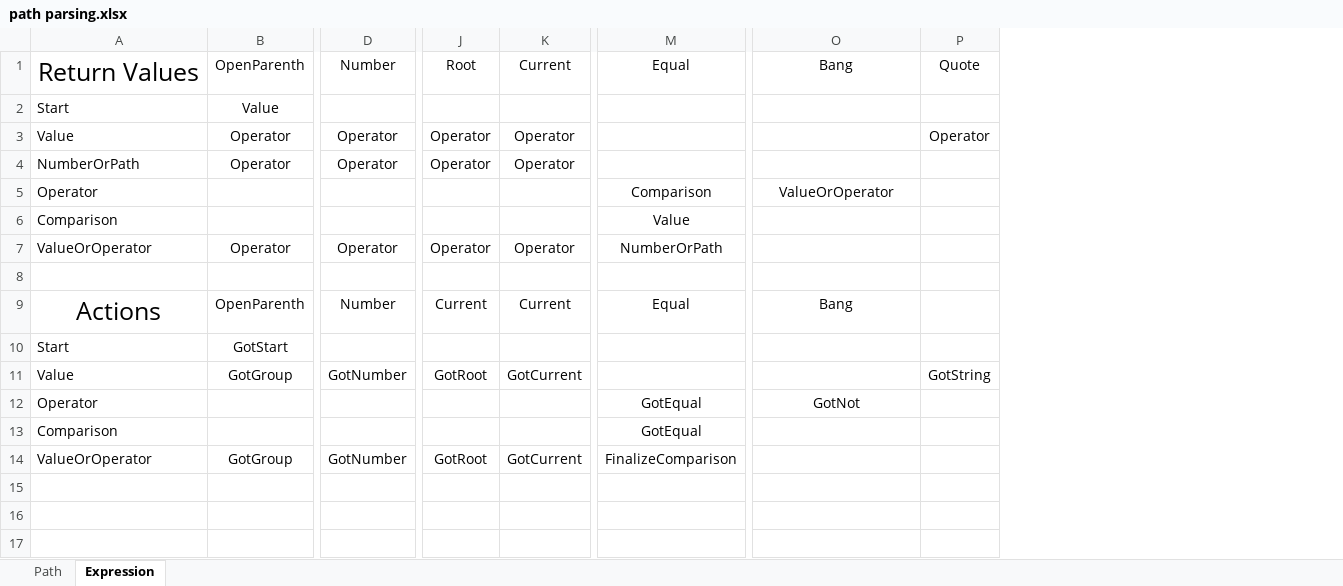
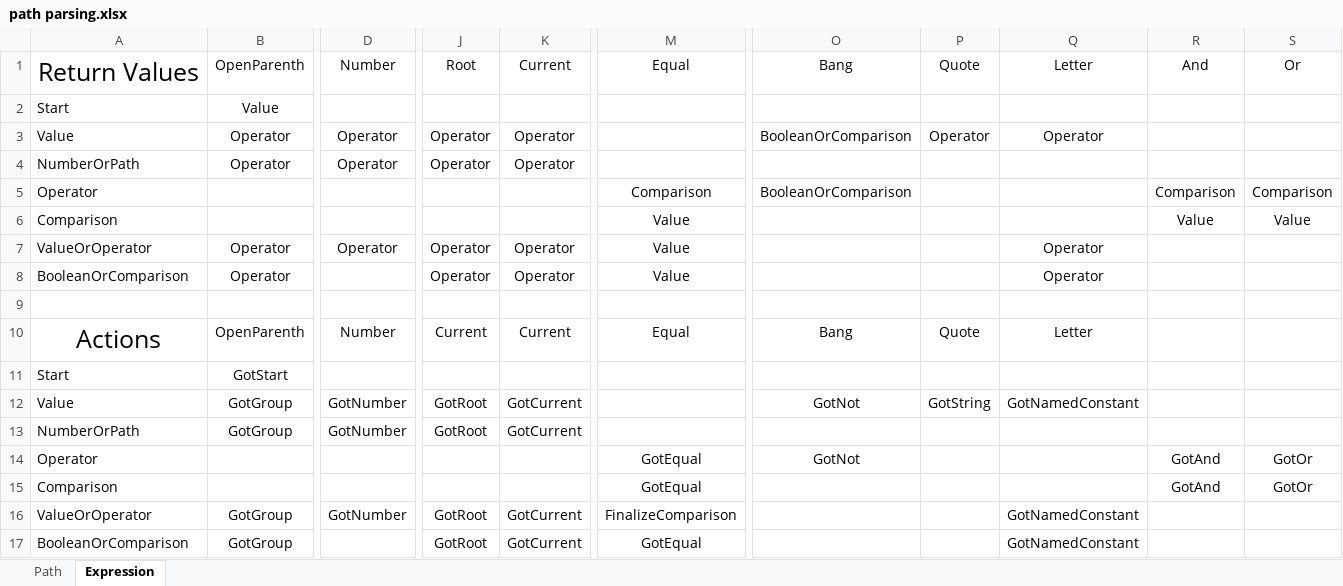
Before and after one commit to gregsdennis/Manatee.Json, an Excel workbook: path parsing.xlsx, sheet Expression, drawn as a sheet; only a part is shown, gaps mark what is left out; values as stored, in another font and other column widths than the file's, no borders; conditional formats not drawn; addresses are those after the commit; rows hold the shown columns only; the diff names each change by its address in the sheet, - before the commit and + after, or states it on an @@ line.

Commit message:
Completed JsonPath.  Ready for release.

```diff
--- a/path parsing.xlsx (sheet Expression)
+++ b/path parsing.xlsx (sheet Expression)
+column Q, rows 1-7: Letter |  | Operator |  |  |  | Operator; rows 10-12: Letter |  | GotNamedConstant; row 16: GotNamedConstant
+column R, rows 1-6: And |  |  |  | Comparison | Value; rows 14-15: GotAnd | GotAnd
+column S, rows 1-6: Or |  |  |  | Comparison | Value; rows 14-15: GotOr | GotOr
-O3: (empty)
+O3: BooleanOrComparison
-O5: ValueOrOperator
+O5: BooleanOrComparison
-M7: NumberOrPath
+M7: Value
+row 8: BooleanOrComparison | Operator |  | Operator | Operator | Value |  |  | Operator
-P10: (empty)
+P10: Quote
-O12: (empty)
+O12: GotNot
+row 13: NumberOrPath | GotGroup | GotNumber | GotRoot | GotCurrent
+row 17: BooleanOrComparison | GotGroup |  | GotRoot | GotCurrent | GotEqual |  |  | GotNamedConstant
```
Also changed, not shown: 22 other files.
